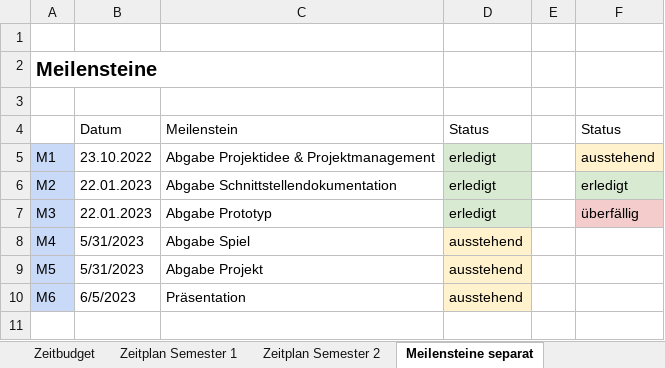
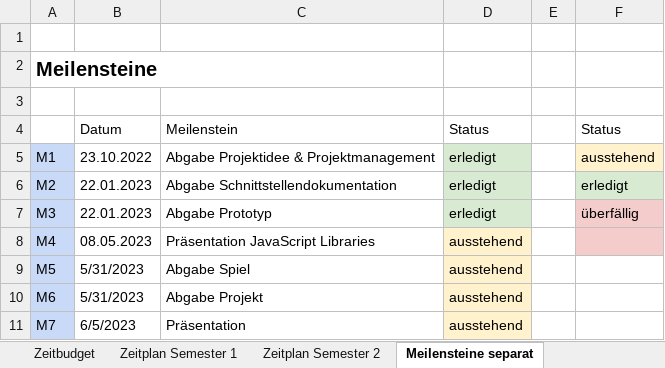
Before and after one commit to anna-staub/leiterlispiel, an Excel workbook: documents/Zeitbudget, -plan und Meilensteine.xlsx, sheet Meilensteine separat, drawn as a sheet; values as stored, in another font and other column widths than the file's, no borders; the diff names each change by its address in the sheet, - before the commit and + after, or states it on an @@ line.

```diff
--- a/documents/Zeitbudget, -plan und Meilensteine.xlsx (sheet Meilensteine separat)
+++ b/documents/Zeitbudget, -plan und Meilensteine.xlsx (sheet Meilensteine separat)
-B8: 5/31/2023
+B8: 08.05.2023
-C8: Abgabe Spiel
+C8: Präsentation JavaScript Libraries
-F8 fill: none
+F8 fill: #F4CCCC
-C9: Abgabe Projekt
+C9: Abgabe Spiel
-B10: 6/5/2023
+B10: 5/31/2023
-C10: Präsentation
+C10: Abgabe Projekt
+row 11: M7 | 6/5/2023 | Präsentation | ausstehend
```
Also changed, not shown: sheet Zeitplan Semester 2, sheet Zeitbudget, sheet Zeitplan Semester 1, formulas that keep their value.
